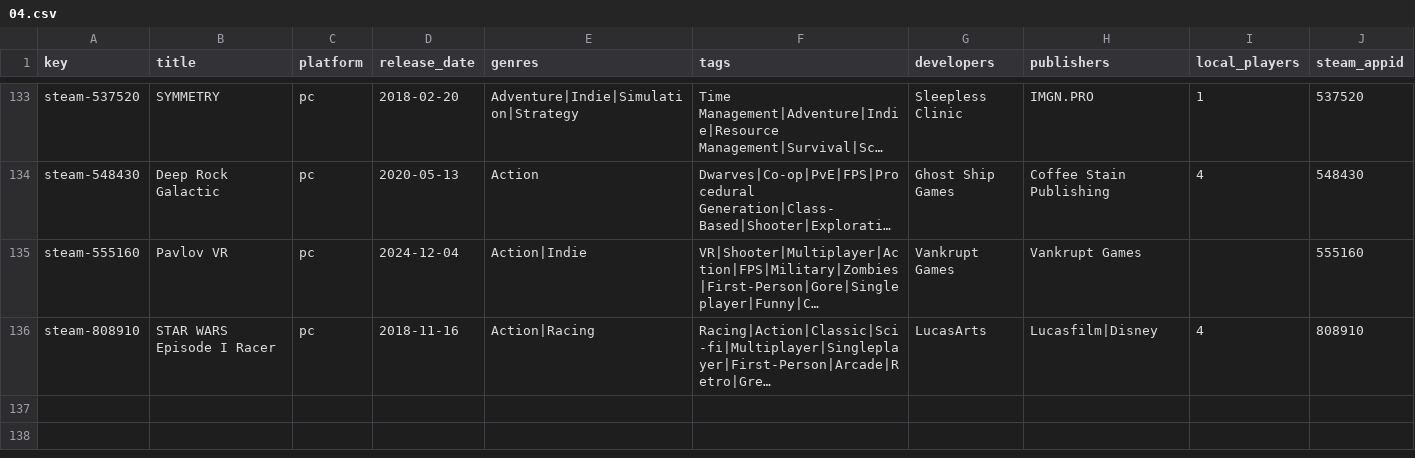
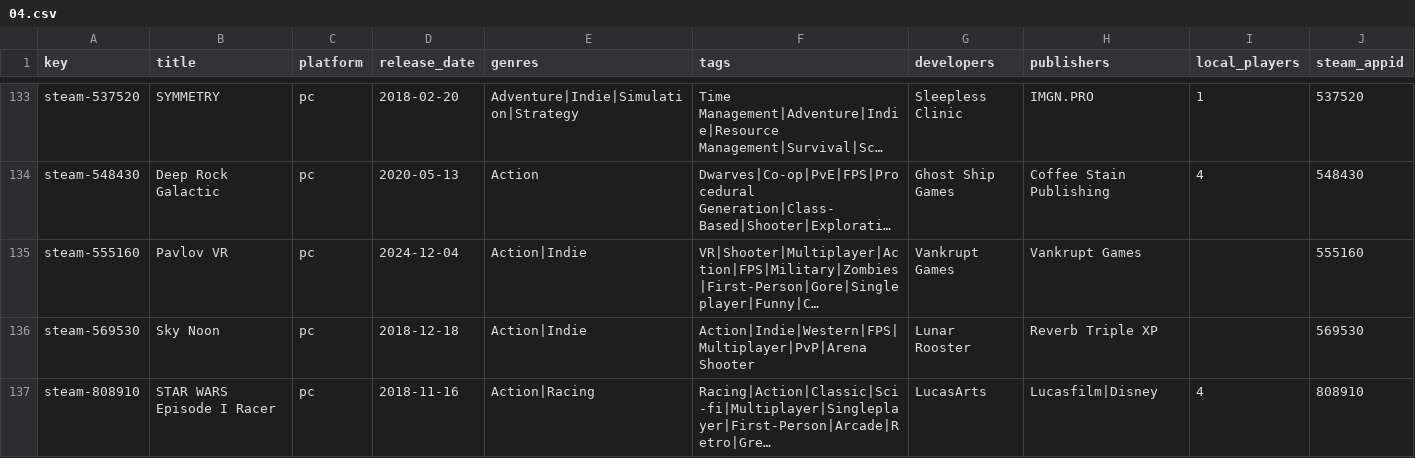
Before and after one commit to jeremybris/PlayOut-metadata, a CSV file: data/steam/04.csv, drawn as a sheet; only a part is shown, gaps mark what is left out; long unchanged cells end in …; the diff names each change by its address in the sheet, - before the commit and + after, or states it on an @@ line.

```diff
--- a/data/steam/04.csv
+++ b/data/steam/04.csv
+row 136: steam-569530 | Sky Noon | pc | 2018-12-18 | Action|Indie | Action|Indie|Western|FPS|Multiplayer|PvP|Arena Shooter | Lunar Rooster | Reverb Triple XP |  | 569530
```
